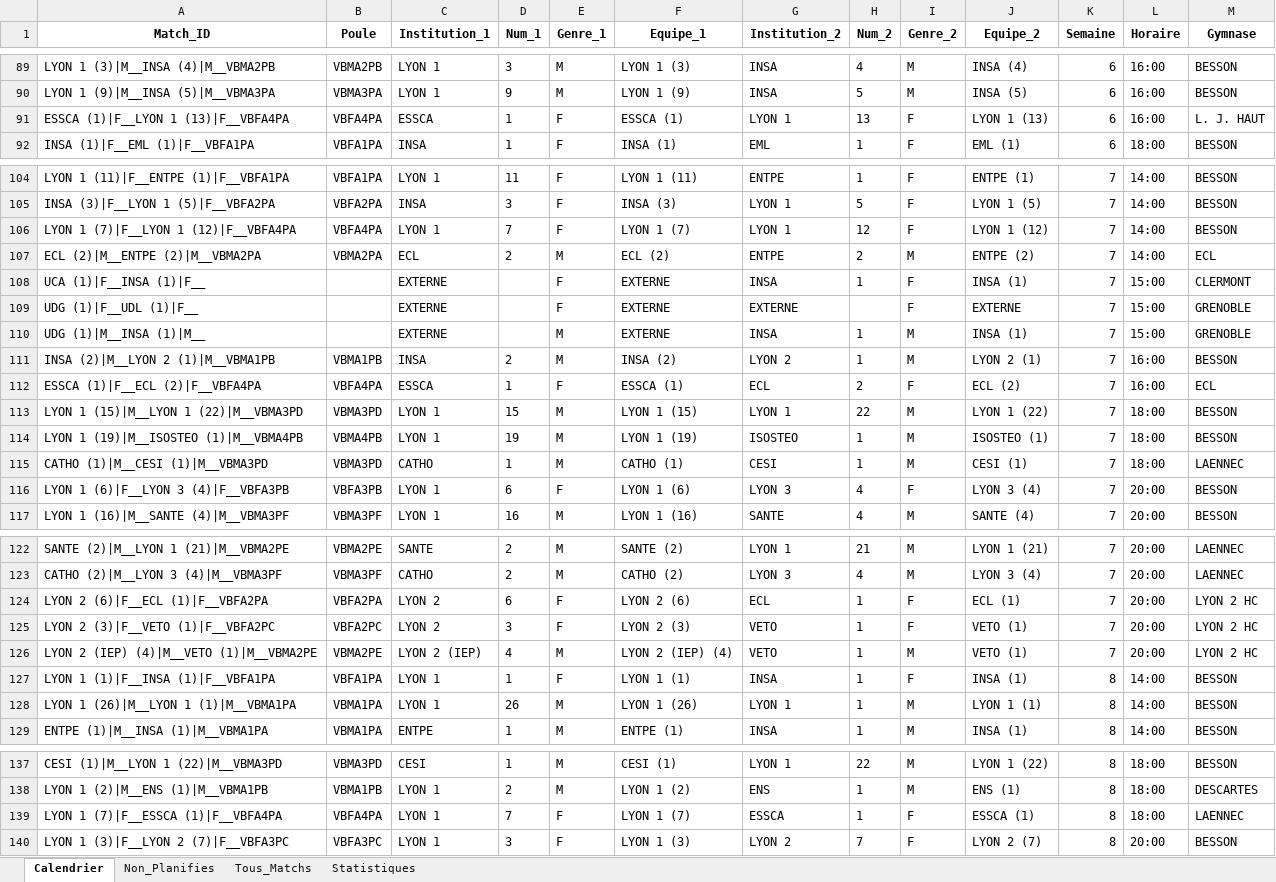
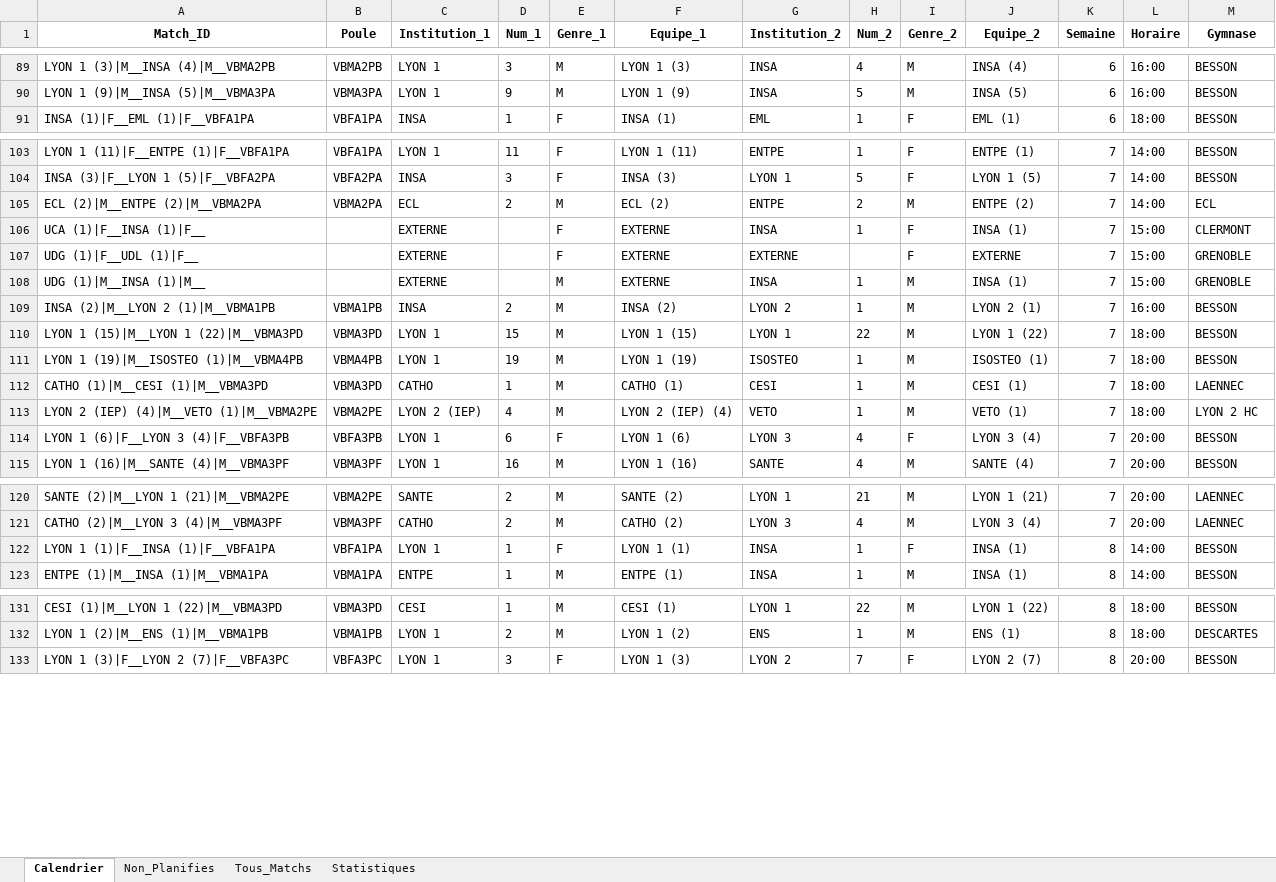
Before and after one commit to VinCheetah/PyCalendar, an Excel workbook: data/volleyball/calendrier_volleyP2.xlsx, sheet Calendrier, drawn as a sheet; only a part is shown, gaps mark what is left out; values as stored, in another font and other column widths than the file's, no borders; removed rows and columns are numbered as before the commit, all else as after; the diff covers the shown part only; the diff names each change by its address in the sheet, - before the commit and + after, or states it on an @@ line.

```diff
--- a/data/volleyball/calendrier_volleyP2.xlsx (sheet Calendrier)
+++ b/data/volleyball/calendrier_volleyP2.xlsx (sheet Calendrier)
-row 91: ESSCA (1)|F__LYON 1 (13)|F__VBFA4PA | VBFA4PA | ESSCA | 1 | F | ESSCA (1) | LYON 1 | 13 | F | LYON 1 (13) | 6 | 16:00 | L. J. HAUT
-row 106: LYON 1 (7)|F__LYON 1 (12)|F__VBFA4PA | VBFA4PA | LYON 1 | 7 | F | LYON 1 (7) | LYON 1 | 12 | F | LYON 1 (12) | 7 | 14:00 | BESSON
-row 112: ESSCA (1)|F__ECL (2)|F__VBFA4PA | VBFA4PA | ESSCA | 1 | F | ESSCA (1) | ECL | 2 | F | ECL (2) | 7 | 16:00 | ECL
+row 113: LYON 2 (IEP) (4)|M__VETO (1)|M__VBMA2PE | VBMA2PE | LYON 2 (IEP) | 4 | M | LYON 2 (IEP) (4) | VETO | 1 | M | VETO (1) | 7 | 18:00 | LYON 2 HC
-row 124: LYON 2 (6)|F__ECL (1)|F__VBFA2PA | VBFA2PA | LYON 2 | 6 | F | LYON 2 (6) | ECL | 1 | F | ECL (1) | 7 | 20:00 | LYON 2 HC
-row 125: LYON 2 (3)|F__VETO (1)|F__VBFA2PC | VBFA2PC | LYON 2 | 3 | F | LYON 2 (3) | VETO | 1 | F | VETO (1) | 7 | 20:00 | LYON 2 HC
-row 126: LYON 2 (IEP) (4)|M__VETO (1)|M__VBMA2PE | VBMA2PE | LYON 2 (IEP) | 4 | M | LYON 2 (IEP) (4) | VETO | 1 | M | VETO (1) | 7 | 20:00 | LYON 2 HC
-row 128: LYON 1 (26)|M__LYON 1 (1)|M__VBMA1PA | VBMA1PA | LYON 1 | 26 | M | LYON 1 (26) | LYON 1 | 1 | M | LYON 1 (1) | 8 | 14:00 | BESSON
-row 139: LYON 1 (7)|F__ESSCA (1)|F__VBFA4PA | VBFA4PA | LYON 1 | 7 | F | LYON 1 (7) | ESSCA | 1 | F | ESSCA (1) | 8 | 18:00 | LAENNEC
```
Also changed, not shown: 2 added rows and 2 removed rows elsewhere in this sheet, sheet Tous_Matchs, sheet Non_Planifies, sheet Statistiques, data/volleyball/config_volleyP2.xlsx, 6 other files.
